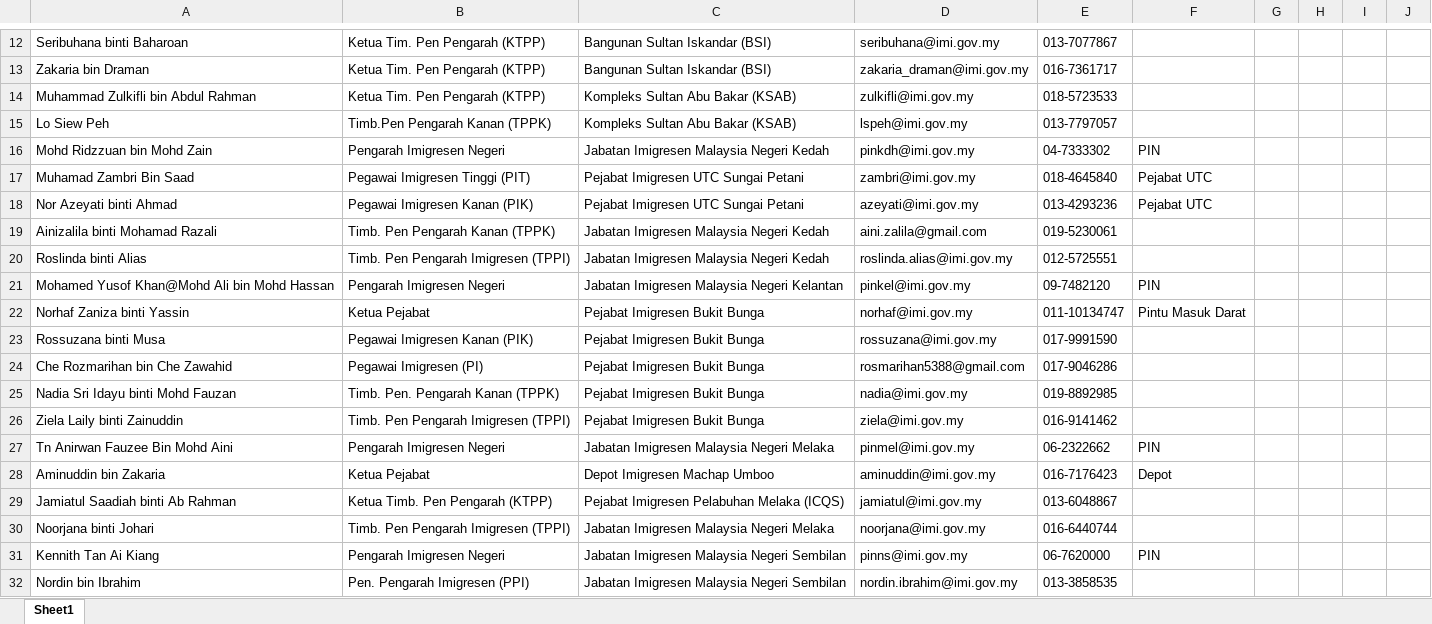
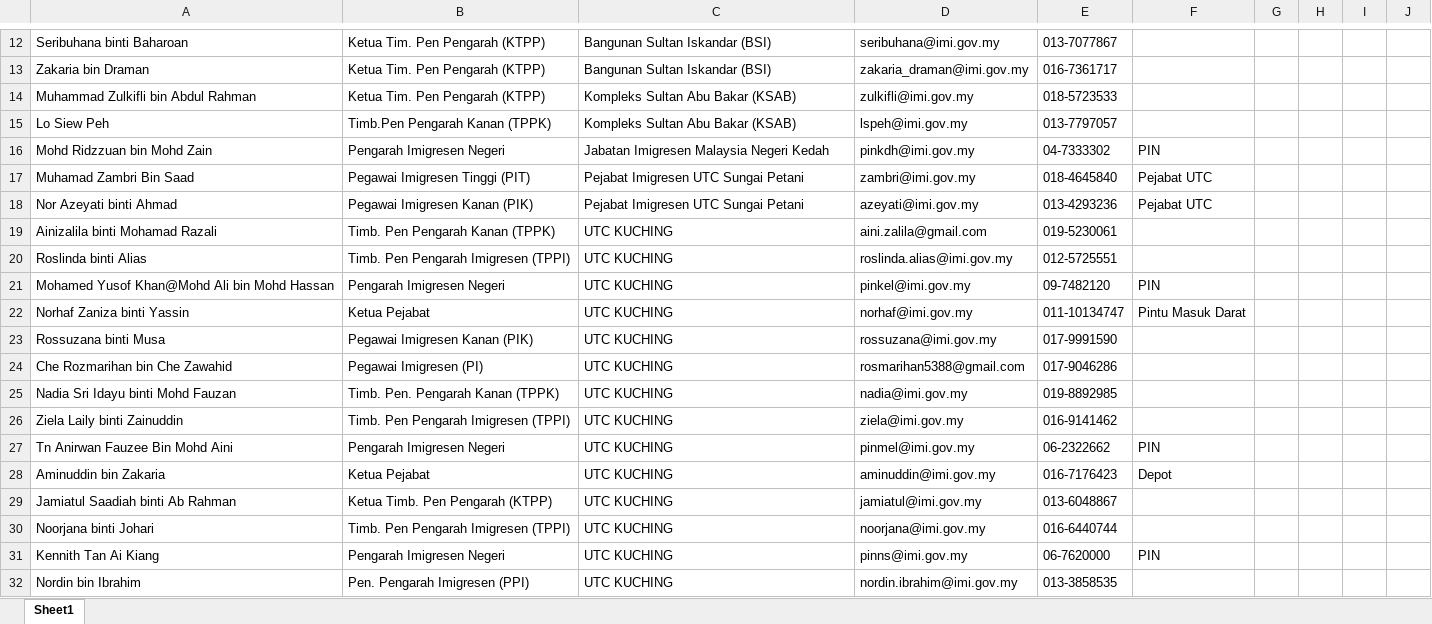
Before and after one commit to ahmadnajmi/niise_helpdesk_be, an Excel workbook: database/seeders/excel/user_niise_baru.xlsx, sheet Sheet1, drawn as a sheet; only a part is shown, gaps mark what is left out; values as stored, in another font and other column widths than the file's, no borders; the diff covers the shown part only; the diff names each change by its address in the sheet, - before the commit and + after, or states it on an @@ line.

```diff
--- a/database/seeders/excel/user_niise_baru.xlsx (sheet Sheet1)
+++ b/database/seeders/excel/user_niise_baru.xlsx (sheet Sheet1)
-C19:C20: Jabatan Imigresen Malaysia Negeri Kedah
+C19:C20: UTC KUCHING
-C21: Jabatan Imigresen Malaysia Negeri Kelantan
+C21: UTC KUCHING
-C22:C26: Pejabat Imigresen Bukit Bunga
+C22:C26: UTC KUCHING
-C27: Jabatan Imigresen Malaysia Negeri Melaka
+C27: UTC KUCHING
-C28: Depot Imigresen Machap Umboo
+C28: UTC KUCHING
-C29: Pejabat Imigresen Pelabuhan Melaka (ICQS)
+C29: UTC KUCHING
-C30: Jabatan Imigresen Malaysia Negeri Melaka
+C30: UTC KUCHING
-C31:C32: Jabatan Imigresen Malaysia Negeri Sembilan
+C31:C32: UTC KUCHING
```
Also changed, not shown: 90 edited cells elsewhere in this sheet, 14 other files.
